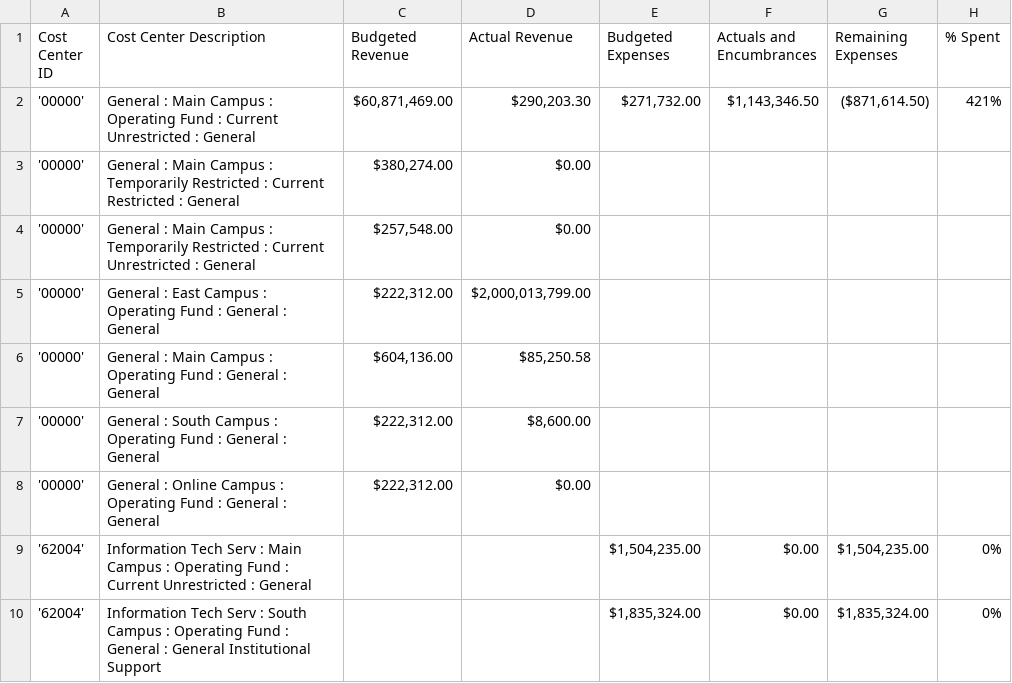
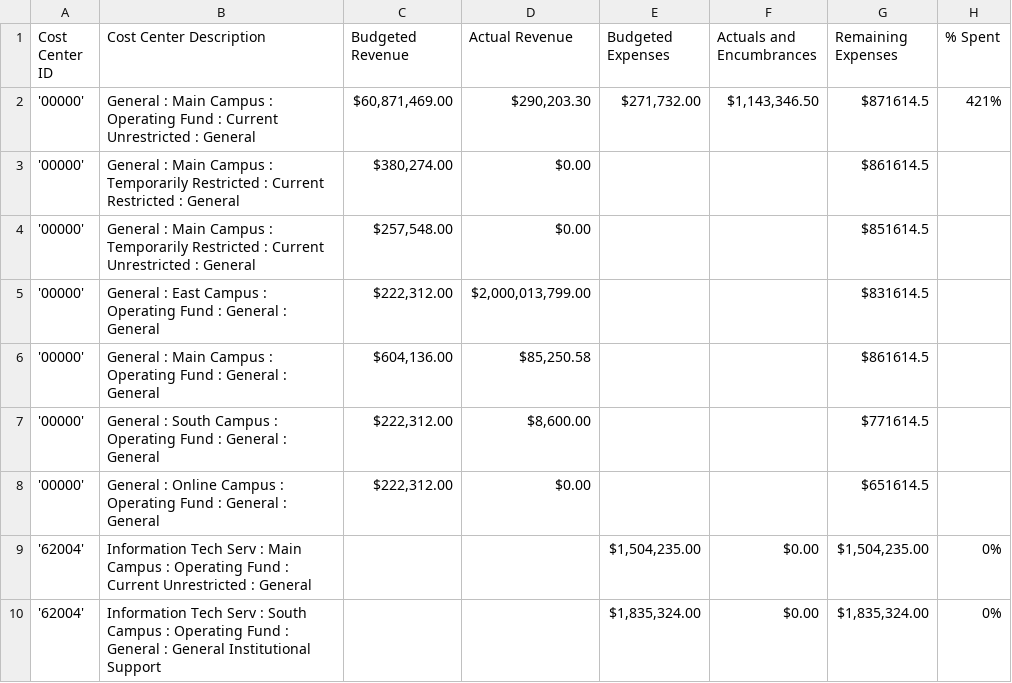
Before and after one commit to jayshree1990/budget, a CSV file: my-cost-centers-2016 (1).csv, drawn as a sheet.

Commit message:
dynamic data in budget

```diff
--- a/my-cost-centers-2016 (1).csv
+++ b/my-cost-centers-2016 (1).csv
@@ -1,9 +1,9 @@
 Cost Center ID,Cost Center Description,Budgeted Revenue,Actual Revenue,Budgeted Expenses,Actuals and Encumbrances,Remaining Expenses,% Spent
-'00000',General : Main Campus : Operating Fund : Current Unrestricted : General,"$60,871,469.00 ","$290,203.30 ","$271,732.00 ","$1,143,346.50 ","($871,614.50)",421%
-'00000',General : Main Campus : Temporarily Restricted : Current Restricted : General,"$380,274.00 ",$0.00 ,,,,
-'00000',General : Main Campus : Temporarily Restricted : Current Unrestricted : General,"$257,548.00 ",$0.00 ,,,,
-'00000',General : East Campus : Operating Fund : General : General,"$222,312.00 ","$2,000,013,799.00 ",,,,
-'00000',General : Main Campus : Operating Fund : General : General,"$604,136.00 ","$85,250.58 ",,,,
-'00000',General : South Campus : Operating Fund : General : General,"$222,312.00 ","$8,600.00 ",,,,
-'00000',General : Online Campus : Operating Fund : General : General,"$222,312.00 ",$0.00 ,,,,
+'00000',General : Main Campus : Operating Fund : Current Unrestricted : General,"$60,871,469.00 ","$290,203.30 ","$271,732.00 ","$1,143,346.50 ",$871614.5,421%
+'00000',General : Main Campus : Temporarily Restricted : Current Restricted : General,"$380,274.00 ",$0.00 ,,,$861614.5,
+'00000',General : Main Campus : Temporarily Restricted : Current Unrestricted : General,"$257,548.00 ",$0.00 ,,,$851614.5,
+'00000',General : East Campus : Operating Fund : General : General,"$222,312.00 ","$2,000,013,799.00 ",,,$831614.5,
+'00000',General : Main Campus : Operating Fund : General : General,"$604,136.00 ","$85,250.58 ",,,$861614.5,
+'00000',General : South Campus : Operating Fund : General : General,"$222,312.00 ","$8,600.00 ",,,$771614.5,
+'00000',General : Online Campus : Operating Fund : General : General,"$222,312.00 ",$0.00 ,,,$651614.5,
 '62004',Information Tech Serv : Main Campus : Operating Fund : Current Unrestricted : General,,,"$1,504,235.00 ",$0.00 ,"$1,504,235.00 ",0%
```
Also changed, not shown: 1 other file.
